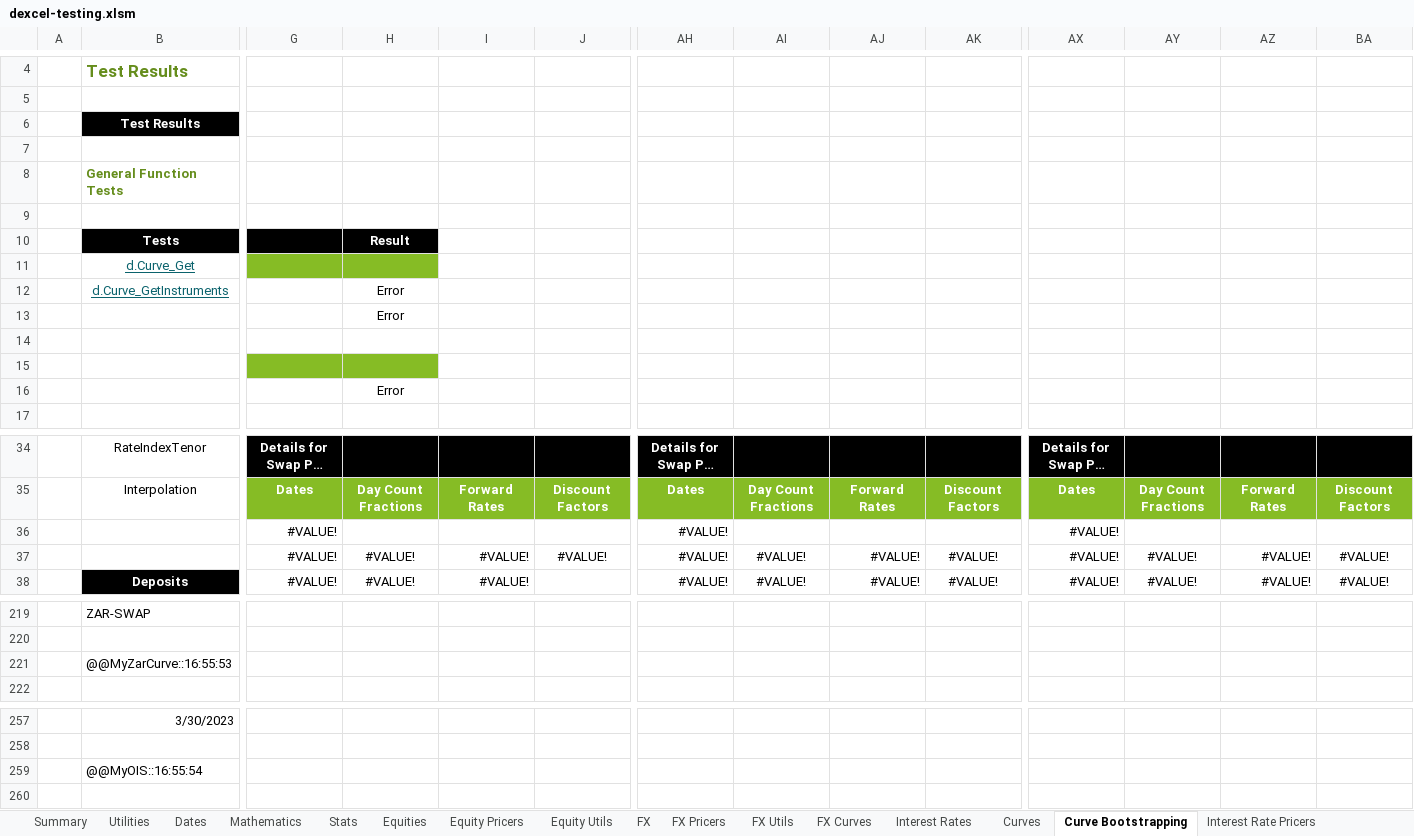
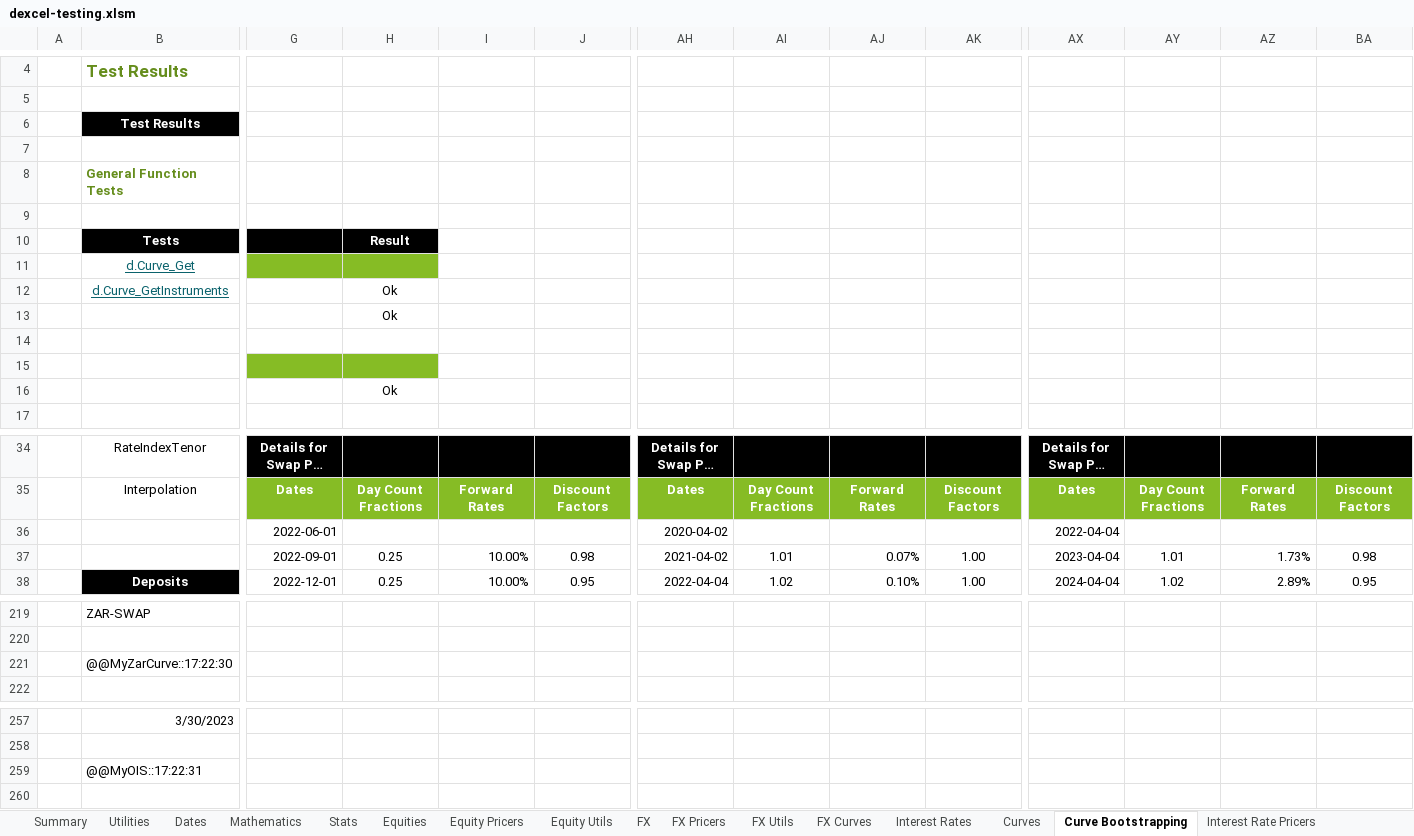
Before and after one commit to StormCollins/dExcel, an Excel workbook: dExcel/resources/workbooks/dexcel-testing.xlsm, sheet Curve Bootstrapping, drawn as a sheet; only a part is shown, gaps mark what is left out; long unchanged cells end in …; values as stored, in another font and other column widths than the file's, no borders; conditional formats not drawn; the diff covers the shown part only; the diff names each change by its address in the sheet, - before the commit and + after, or states it on an @@ line.

```diff
--- a/dExcel/resources/workbooks/dexcel-testing.xlsm (sheet Curve Bootstrapping)
+++ b/dExcel/resources/workbooks/dexcel-testing.xlsm (sheet Curve Bootstrapping)
-H12:H13: Error
+H12:H13: Ok
-H16: Error
+H16: Ok
-G36: #VALUE!
+G36: 2022-06-01
-AH36: #VALUE!
+AH36: 2020-04-02
-AX36: #VALUE!
+AX36: 2022-04-04
-G37: #VALUE!
+G37: 2022-09-01
-H37:H38: #VALUE!
+H37:H38: 0.25
-I37:I38: #VALUE!
+I37:I38: 10.00%
-J37: #VALUE!
+J37: 0.98
-AH37: #VALUE!
+AH37: 2021-04-02
-AI37: #VALUE!
+AI37: 1.01
-AJ37: #VALUE!
+AJ37: 0.07%
-AK37:AK38: #VALUE!
+AK37:AK38: 1.00
-AX37: #VALUE!
+AX37: 2023-04-04
-AY37: #VALUE!
+AY37: 1.01
-AZ37: #VALUE!
+AZ37: 1.73%
-BA37: #VALUE!
+BA37: 0.98
-G38: #VALUE!
+G38: 2022-12-01
-J38: (empty)
+J38: 0.95
-AH38: #VALUE!
+AH38: 2022-04-04
-AI38: #VALUE!
+AI38: 1.02
-AJ38: #VALUE!
+AJ38: 0.10%
-AX38: #VALUE!
+AX38: 2024-04-04
-AY38: #VALUE!
+AY38: 1.02
-AZ38: #VALUE!
+AZ38: 2.89%
-BA38: #VALUE!
+BA38: 0.95
-B221: @@MyZarCurve::16:55:53
+B221: @@MyZarCurve::17:22:30
-B259: @@MyOIS::16:55:54
+B259: @@MyOIS::17:22:31
```
Also changed, not shown: 3 added rows, 3 removed rows and 315 edited cells elsewhere in this sheet, sheet Table Formatting, sheet Dates, sheet Equity Pricers, sheet FX Curves, sheet Summary, sheet Hyperlink Utils, 1 more sheet, 11 other files.
